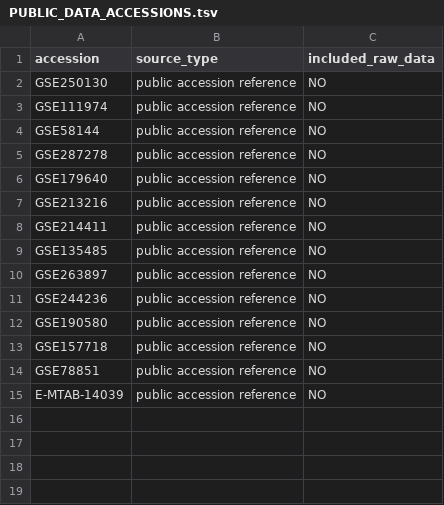
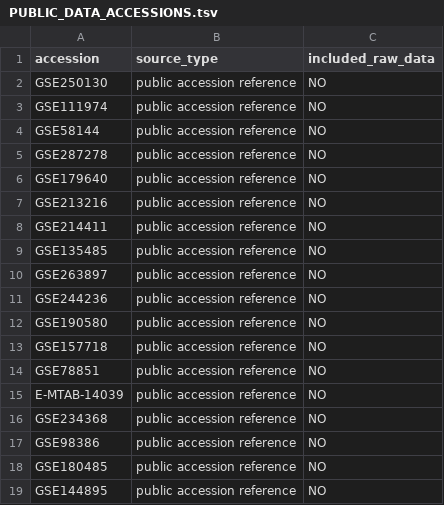
Before and after one commit to yueminhou22-source/implantation-failure-atlas, a TSV file: metadata/PUBLIC_DATA_ACCESSIONS.tsv, drawn as a sheet; the diff names each change by its address in the sheet, - before the commit and + after, or states it on an @@ line.

```diff
--- a/metadata/PUBLIC_DATA_ACCESSIONS.tsv
+++ b/metadata/PUBLIC_DATA_ACCESSIONS.tsv
+row 16: GSE234368 | public accession reference | NO
+row 17: GSE98386 | public accession reference | NO
+row 18: GSE180485 | public accession reference | NO
+row 19: GSE144895 | public accession reference | NO
```
Also changed, not shown: PUBLIC_FILE_MANIFEST_SHA256.tsv, figure_source_data_index/figure_source_data_index.csv, 16 other files.
